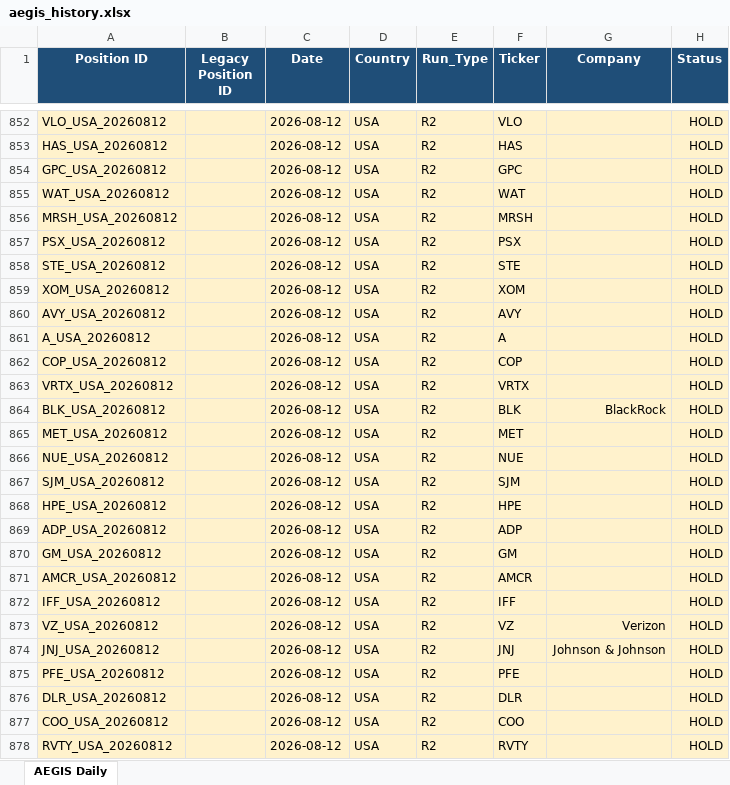
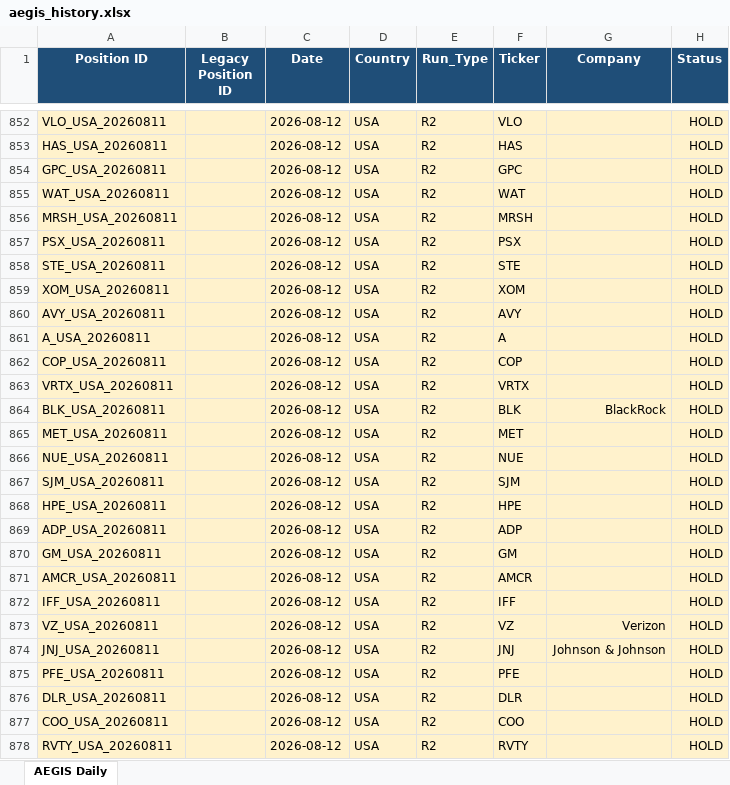
Before and after one commit to gujja330/NexaQuant, an Excel workbook: reports/telegram/aegis_history.xlsx, sheet AEGIS Daily, drawn as a sheet; only a part is shown, gaps mark what is left out; values as stored, in another font and other column widths than the file's, no borders; the diff covers the shown part only; the diff names each change by its address in the sheet, - before the commit and + after, or states it on an @@ line.

```diff
--- a/reports/telegram/aegis_history.xlsx (sheet AEGIS Daily)
+++ b/reports/telegram/aegis_history.xlsx (sheet AEGIS Daily)
-A852 (Position ID): VLO_USA_20260812
+A852 (Position ID): VLO_USA_20260811
-A853 (Position ID): HAS_USA_20260812
+A853 (Position ID): HAS_USA_20260811
-A854 (Position ID): GPC_USA_20260812
+A854 (Position ID): GPC_USA_20260811
-A855 (Position ID): WAT_USA_20260812
+A855 (Position ID): WAT_USA_20260811
-A856 (Position ID): MRSH_USA_20260812
+A856 (Position ID): MRSH_USA_20260811
-A857 (Position ID): PSX_USA_20260812
+A857 (Position ID): PSX_USA_20260811
-A858 (Position ID): STE_USA_20260812
+A858 (Position ID): STE_USA_20260811
-A859 (Position ID): XOM_USA_20260812
+A859 (Position ID): XOM_USA_20260811
-A860 (Position ID): AVY_USA_20260812
+A860 (Position ID): AVY_USA_20260811
-A861 (Position ID): A_USA_20260812
+A861 (Position ID): A_USA_20260811
-A862 (Position ID): COP_USA_20260812
+A862 (Position ID): COP_USA_20260811
-A863 (Position ID): VRTX_USA_20260812
+A863 (Position ID): VRTX_USA_20260811
-A864 (Position ID): BLK_USA_20260812
+A864 (Position ID): BLK_USA_20260811
-A865 (Position ID): MET_USA_20260812
+A865 (Position ID): MET_USA_20260811
-A866 (Position ID): NUE_USA_20260812
+A866 (Position ID): NUE_USA_20260811
-A867 (Position ID): SJM_USA_20260812
+A867 (Position ID): SJM_USA_20260811
-A868 (Position ID): HPE_USA_20260812
+A868 (Position ID): HPE_USA_20260811
-A869 (Position ID): ADP_USA_20260812
+A869 (Position ID): ADP_USA_20260811
-A870 (Position ID): GM_USA_20260812
+A870 (Position ID): GM_USA_20260811
-A871 (Position ID): AMCR_USA_20260812
+A871 (Position ID): AMCR_USA_20260811
-A872 (Position ID): IFF_USA_20260812
+A872 (Position ID): IFF_USA_20260811
-A873 (Position ID): VZ_USA_20260812
+A873 (Position ID): VZ_USA_20260811
-A874 (Position ID): JNJ_USA_20260812
+A874 (Position ID): JNJ_USA_20260811
-A875 (Position ID): PFE_USA_20260812
+A875 (Position ID): PFE_USA_20260811
-A876 (Position ID): DLR_USA_20260812
+A876 (Position ID): DLR_USA_20260811
-A877 (Position ID): COO_USA_20260812
+A877 (Position ID): COO_USA_20260811
-A878 (Position ID): RVTY_USA_20260812
+A878 (Position ID): RVTY_USA_20260811
```
Also changed, not shown: 972 edited cells elsewhere in this sheet, 3 other files.
